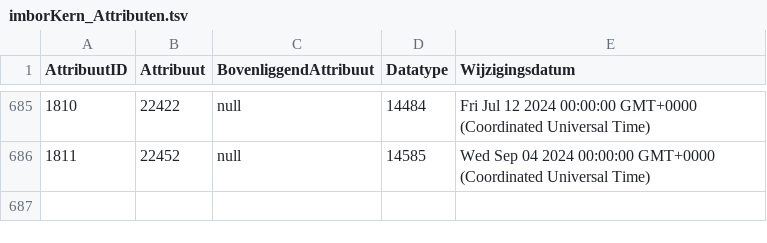
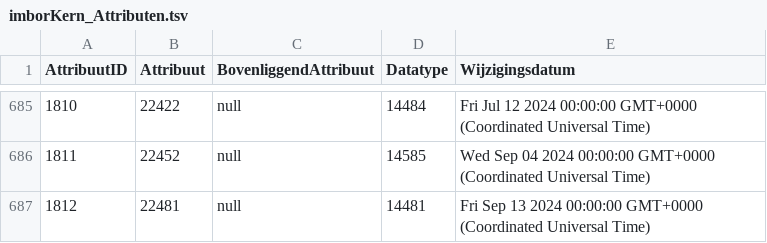
Before and after one commit to Stichting-CROW/imbor-development, a TSV file: data/tsv/imborKern_Attributen.tsv, drawn as a sheet; only a part is shown, gaps mark what is left out; the diff names each change by its address in the sheet, - before the commit and + after, or states it on an @@ line.

```diff
--- a/data/tsv/imborKern_Attributen.tsv
+++ b/data/tsv/imborKern_Attributen.tsv
+row 687: 1812 | 22481 | null | 14481 | Fri Sep 13 2024 00:00:00 GMT+0000 (Coordinated Universal Time)
```
Also changed, not shown: data/tsv/imborKern_HiërarchieElementen.tsv, data/tsv/imborKern_K_KlassenAttributen.tsv, 2 other files.
